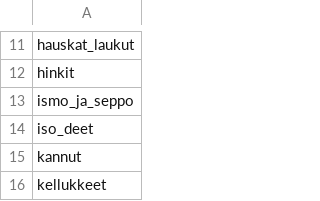
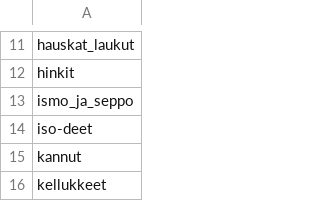
Before and after one commit to helkorn/boobsbuzz, a CSV file: melonit.csv, drawn as a sheet; only a part is shown, gaps mark what is left out.

Commit message:
Update melonit.csv

```diff
--- a/melonit.csv
+++ b/melonit.csv
@@ -13,3 +13,3 @@ hinkit
 ismo_ja_seppo
-iso_deet
+iso-deet
 kannut
```
